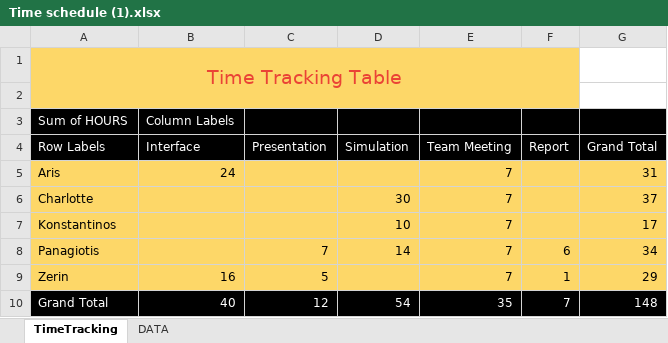
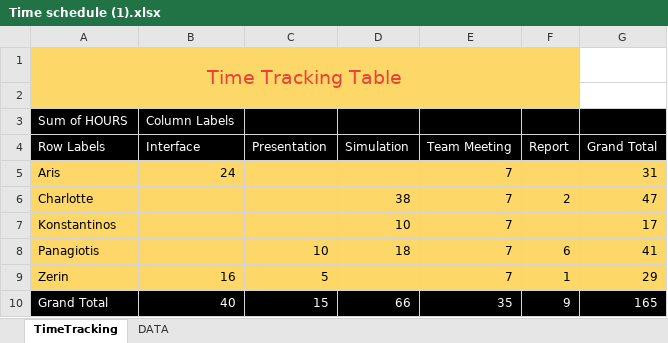
Before and after one commit to Charlotte010/OBP, an Excel workbook: Time schedule (1).xlsx, sheet TimeTracking, drawn as a sheet; values as stored, in another font and other column widths than the file's, no borders; the diff names each change by its address in the sheet, - before the commit and + after, or states it on an @@ line.

```diff
--- a/Time schedule (1).xlsx (sheet TimeTracking)
+++ b/Time schedule (1).xlsx (sheet TimeTracking)
-D6 (Simulation): 30
+D6 (Simulation): 38
-F6 (Report): (empty)
+F6 (Report): 2
-G6 (Grand Total): 37
+G6 (Grand Total): 47
-C8 (Presentation): 7
+C8 (Presentation): 10
-D8 (Simulation): 14
+D8 (Simulation): 18
-G8 (Grand Total): 34
+G8 (Grand Total): 41
-C10 (Presentation): 12
+C10 (Presentation): 15
-D10 (Simulation): 54
+D10 (Simulation): 66
-F10 (Report): 7
+F10 (Report): 9
-G10 (Grand Total): 148
+G10 (Grand Total): 165
```
Also changed, not shown: sheet DATA, 3 other files.
